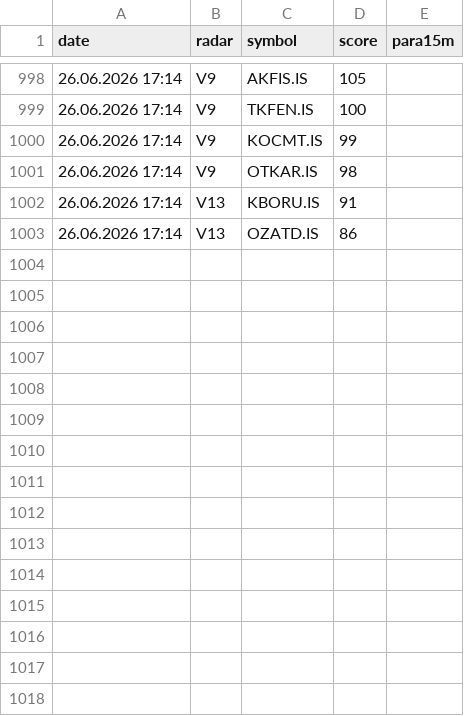
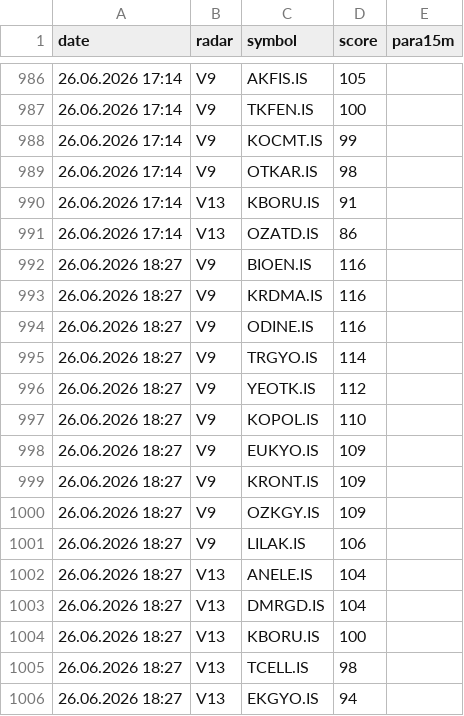
Before and after one commit to gokhan-bist-radar/gokhan-bist-radar, a CSV file: radar_memory.csv, drawn as a sheet; only a part is shown, gaps mark what is left out; the diff covers the shown part only; the diff names each change by its address in the sheet, - before the commit and + after, or states it on an @@ line.

```diff
--- a/radar_memory.csv
+++ b/radar_memory.csv
+row 992: 26.06.2026 18:27 | V9 | BIOEN.IS | 116
+row 993: 26.06.2026 18:27 | V9 | KRDMA.IS | 116
+row 994: 26.06.2026 18:27 | V9 | ODINE.IS | 116
+row 995: 26.06.2026 18:27 | V9 | TRGYO.IS | 114
+row 996: 26.06.2026 18:27 | V9 | YEOTK.IS | 112
+row 997: 26.06.2026 18:27 | V9 | KOPOL.IS | 110
+row 998: 26.06.2026 18:27 | V9 | EUKYO.IS | 109
+row 999: 26.06.2026 18:27 | V9 | KRONT.IS | 109
+row 1000: 26.06.2026 18:27 | V9 | OZKGY.IS | 109
+row 1001: 26.06.2026 18:27 | V9 | LILAK.IS | 106
+row 1002: 26.06.2026 18:27 | V13 | ANELE.IS | 104
+row 1003: 26.06.2026 18:27 | V13 | DMRGD.IS | 104
+row 1004: 26.06.2026 18:27 | V13 | KBORU.IS | 100
+row 1005: 26.06.2026 18:27 | V13 | TCELL.IS | 98
+row 1006: 26.06.2026 18:27 | V13 | EKGYO.IS | 94
```
Also changed, not shown: 12 removed rows elsewhere in this file, radar_performance.csv, radar_signals.csv.
